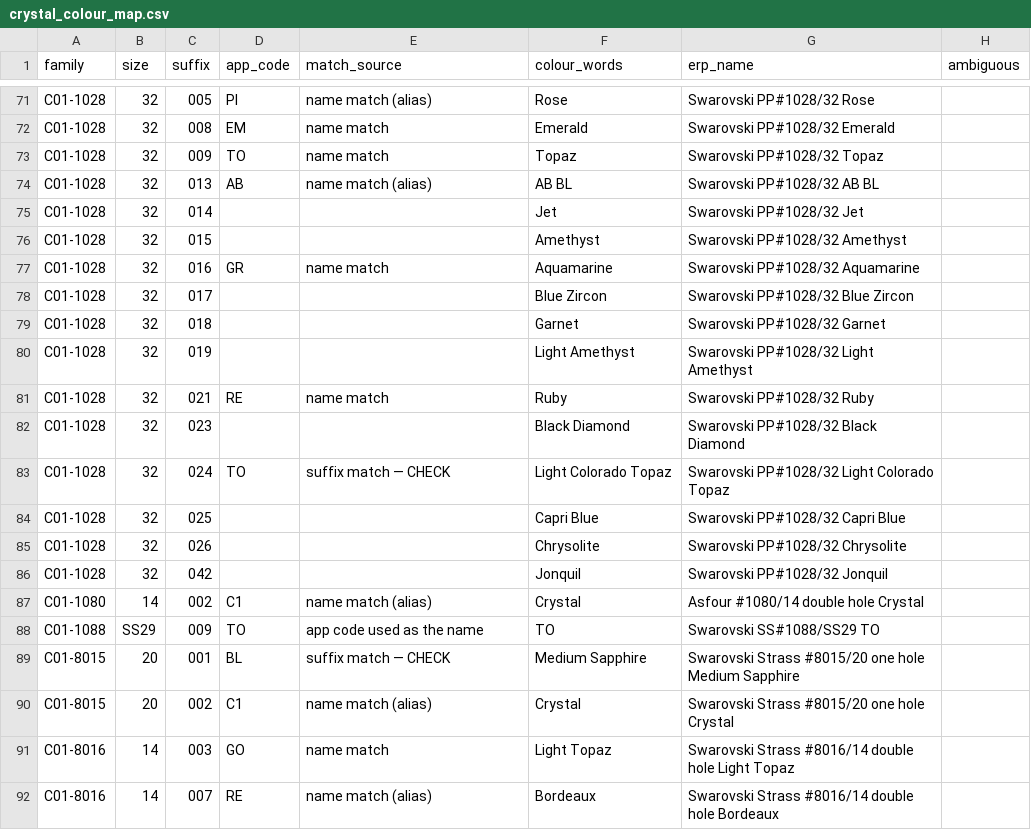
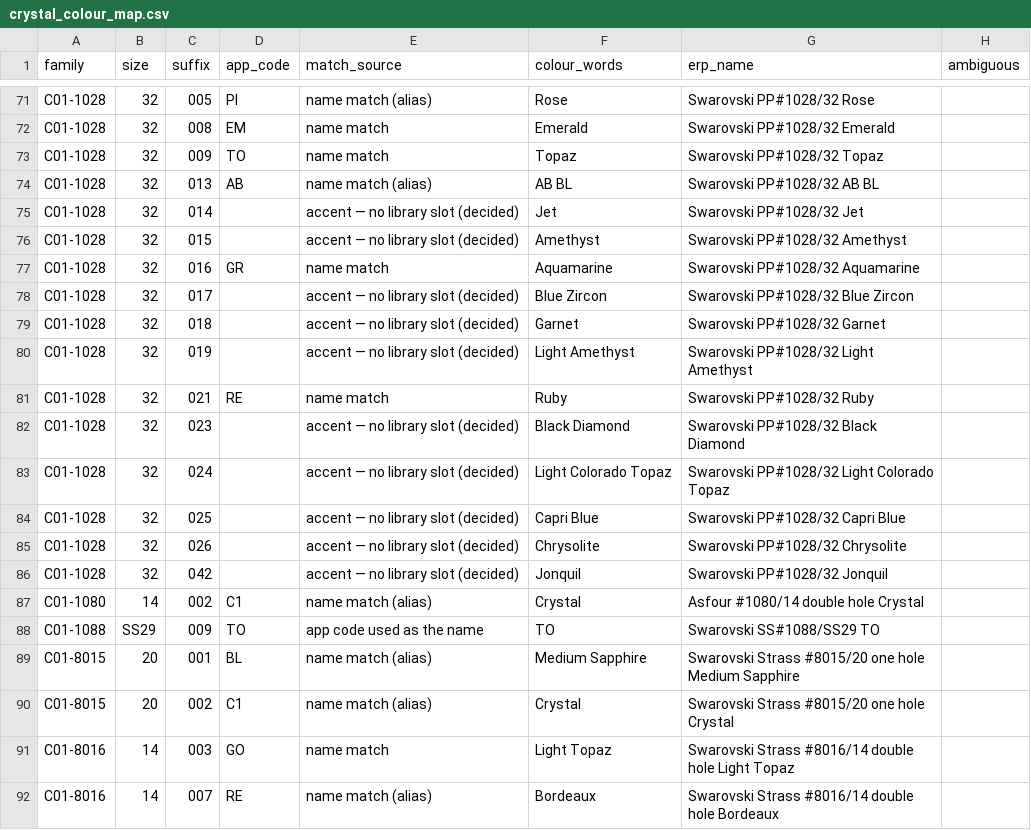
Before and after one commit to eddiecychou/crystocraft-costing-tool, a CSV file: migration/out/crystal_colour_map.csv, drawn as a sheet; only a part is shown, gaps mark what is left out; the diff covers the shown part only.

```diff
--- a/migration/out/crystal_colour_map.csv
+++ b/migration/out/crystal_colour_map.csv
@@ -74,17 +74,17 @@ C01-1028,32,009,TO,name match,Topaz,Swarovski PP#1028/32 Topaz,
 C01-1028,32,013,AB,name match (alias),AB BL,Swarovski PP#1028/32  AB BL,
-C01-1028,32,014,,,Jet,Swarovski PP#1028/32 Jet,
-C01-1028,32,015,,,Amethyst,Swarovski PP#1028/32 Amethyst,
+C01-1028,32,014,,accent — no library slot (decided),Jet,Swarovski PP#1028/32 Jet,
+C01-1028,32,015,,accent — no library slot (decided),Amethyst,Swarovski PP#1028/32 Amethyst,
 C01-1028,32,016,GR,name match,Aquamarine,Swarovski PP#1028/32 Aquamarine,
-C01-1028,32,017,,,Blue Zircon,Swarovski PP#1028/32 Blue Zircon,
-C01-1028,32,018,,,Garnet,Swarovski PP#1028/32 Garnet,
-C01-1028,32,019,,,Light Amethyst,Swarovski PP#1028/32 Light Amethyst,
+C01-1028,32,017,,accent — no library slot (decided),Blue Zircon,Swarovski PP#1028/32 Blue Zircon,
+C01-1028,32,018,,accent — no library slot (decided),Garnet,Swarovski PP#1028/32 Garnet,
+C01-1028,32,019,,accent — no library slot (decided),Light Amethyst,Swarovski PP#1028/32 Light Amethyst,
 C01-1028,32,021,RE,name match,Ruby,Swarovski PP#1028/32 Ruby,
-C01-1028,32,023,,,Black Diamond,Swarovski PP#1028/32 Black Diamond,
-C01-1028,32,024,TO,suffix match — CHECK,Light Colorado Topaz,Swarovski PP#1028/32 Light Colorado Topaz,
-C01-1028,32,025,,,Capri Blue,Swarovski PP#1028/32 Capri Blue,
-C01-1028,32,026,,,Chrysolite,Swarovski PP#1028/32 Chrysolite,
-C01-1028,32,042,,,Jonquil,Swarovski PP#1028/32 Jonquil,
+C01-1028,32,023,,accent — no library slot (decided),Black Diamond,Swarovski PP#1028/32 Black Diamond,
+C01-1028,32,024,,accent — no library slot (decided),Light Colorado Topaz,Swarovski PP#1028/32 Light Colorado Topaz,
+C01-1028,32,025,,accent — no library slot (decided),Capri Blue,Swarovski PP#1028/32 Capri Blue,
+C01-1028,32,026,,accent — no library slot (decided),Chrysolite,Swarovski PP#1028/32 Chrysolite,
+C01-1028,32,042,,accent — no library slot (decided),Jonquil,Swarovski PP#1028/32 Jonquil,
 C01-1080,14,002,C1,name match (alias),Crystal,Asfour #1080/14 double hole Crystal,
 C01-1088,SS29,009,TO,app code used as the name,TO,Swarovski SS#1088/SS29  TO,
-C01-8015,20,001,BL,suffix match — CHECK,Medium Sapphire,Swarovski Strass #8015/20 one hole Medium Sapphire,
+C01-8015,20,001,BL,name match (alias),Medium Sapphire,Swarovski Strass #8015/20 one hole Medium Sapphire,
 C01-8015,20,002,C1,name match (alias),Crystal,Swarovski Strass #8015/20 one hole Crystal,
```
Also changed, not shown: 35 edited cells elsewhere in this file, migration/out/crystal_colour_assignments.csv, 3 other files.
